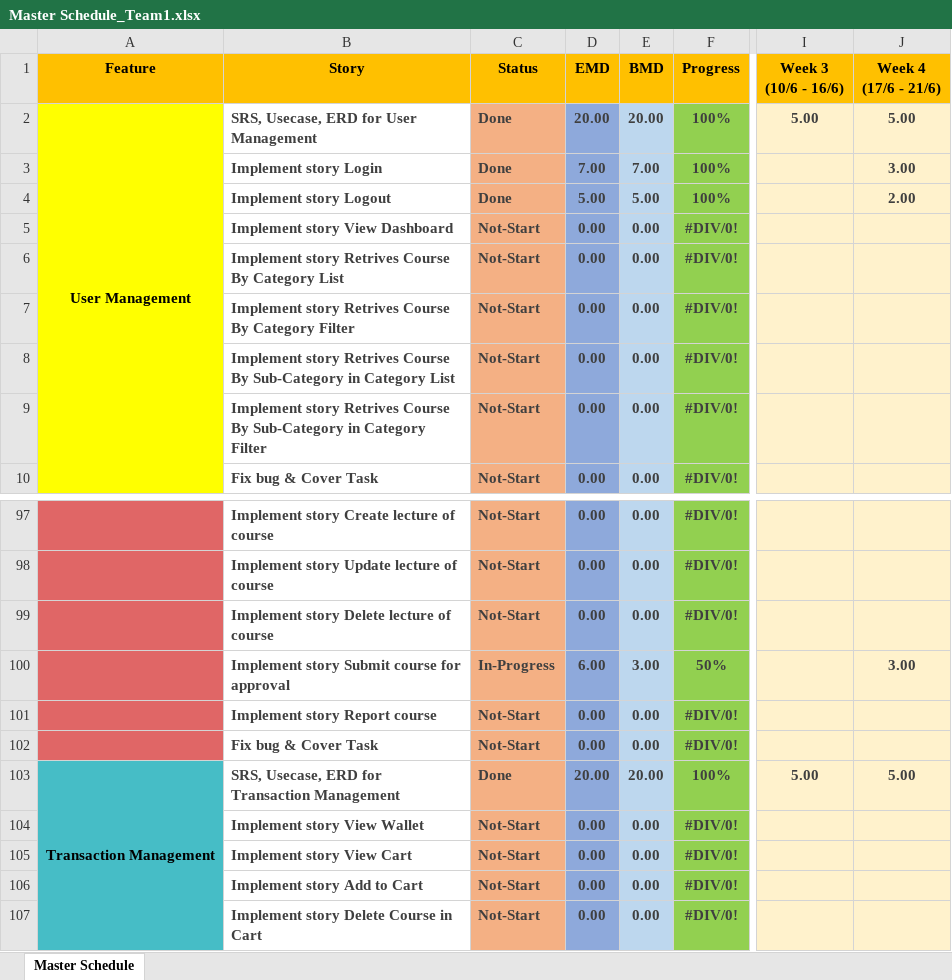
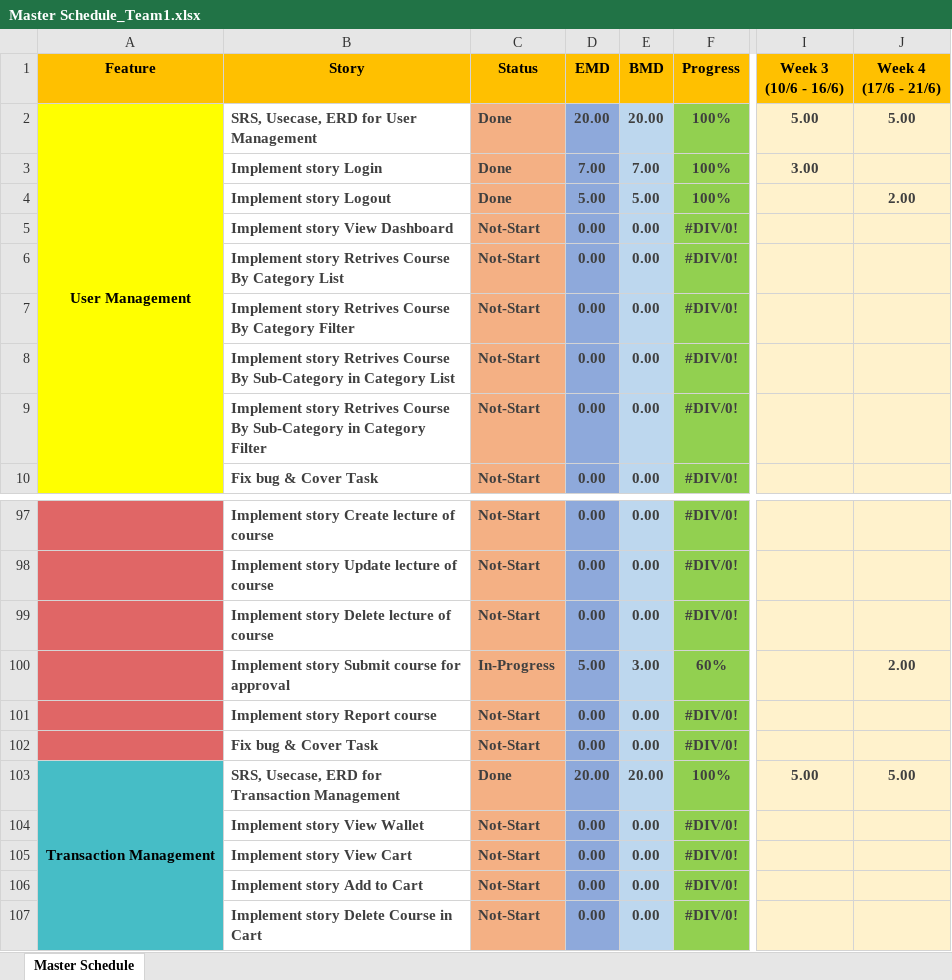
Before and after one commit to PhuongGhost1/Internship, an Excel workbook: Document/Master Schedule/Master Schedule_Team1.xlsx, sheet Master Schedule, drawn as a sheet; only a part is shown, gaps mark what is left out; values as stored, in another font and other column widths than the file's, no borders; charts and pictures and conditional formats not drawn; the diff covers the shown part only; the diff names each change by its address in the sheet, - before the commit and + after, or states it on an @@ line.

```diff
--- a/Document/Master Schedule/Master Schedule_Team1.xlsx (sheet Master Schedule)
+++ b/Document/Master Schedule/Master Schedule_Team1.xlsx (sheet Master Schedule)
-I3 (Week 3 (10/6 - 16/6)): (empty)
+I3 (Week 3 (10/6 - 16/6)): 3.00
-J3 (Week 4 (17/6 - 21/6)): 3.00
+J3 (Week 4 (17/6 - 21/6)): (empty)
-D100 (EMD): 6.00
+D100 (EMD): 5.00
-F100 (Progress): 50%
+F100 (Progress): 60%
-J100 (Week 4 (17/6 - 21/6)): 3.00
+J100 (Week 4 (17/6 - 21/6)): 2.00
```
Also changed, not shown: 1 added row, 1 removed row and 48 edited cells elsewhere in this sheet, charts or pictures.
